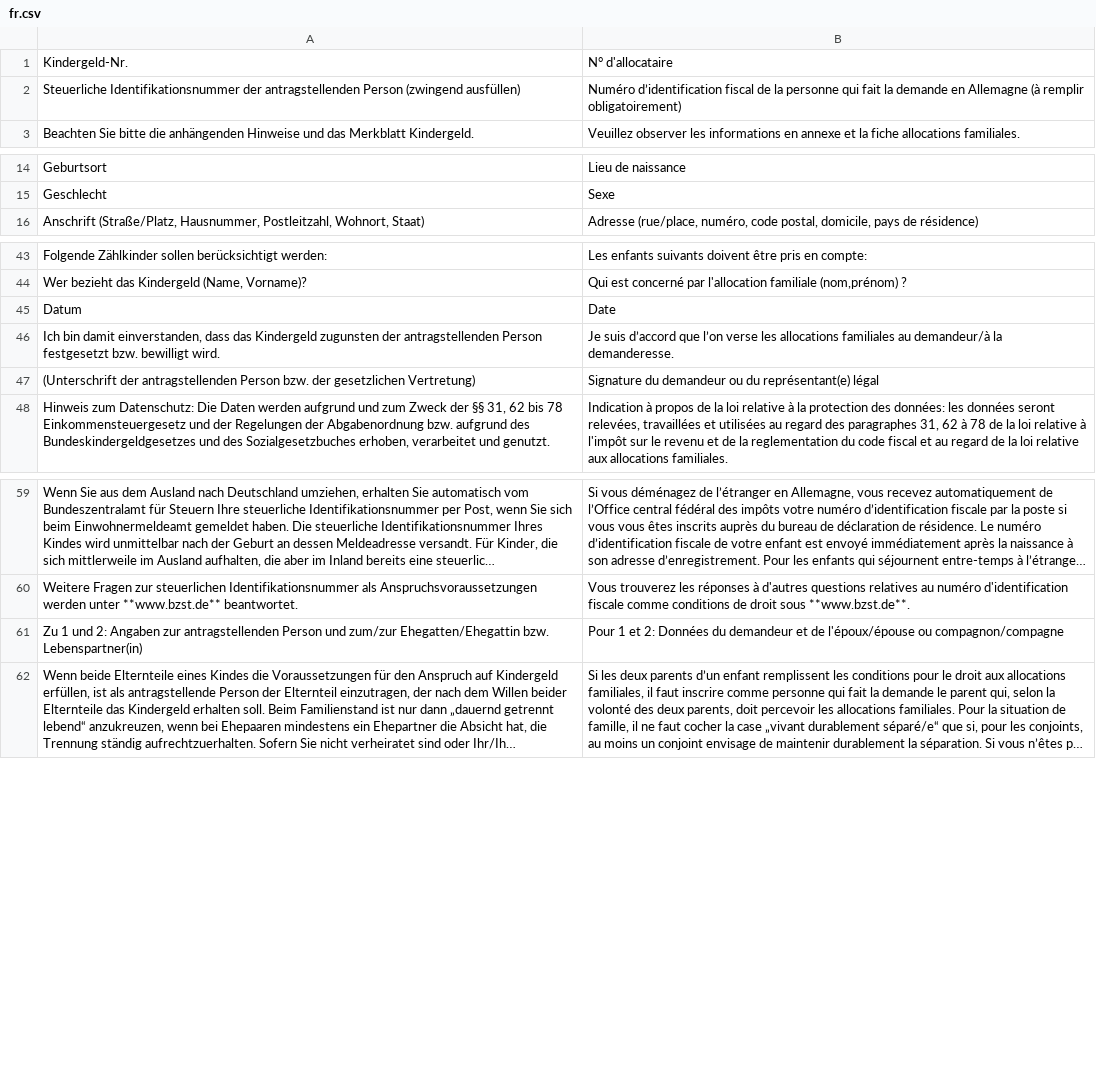
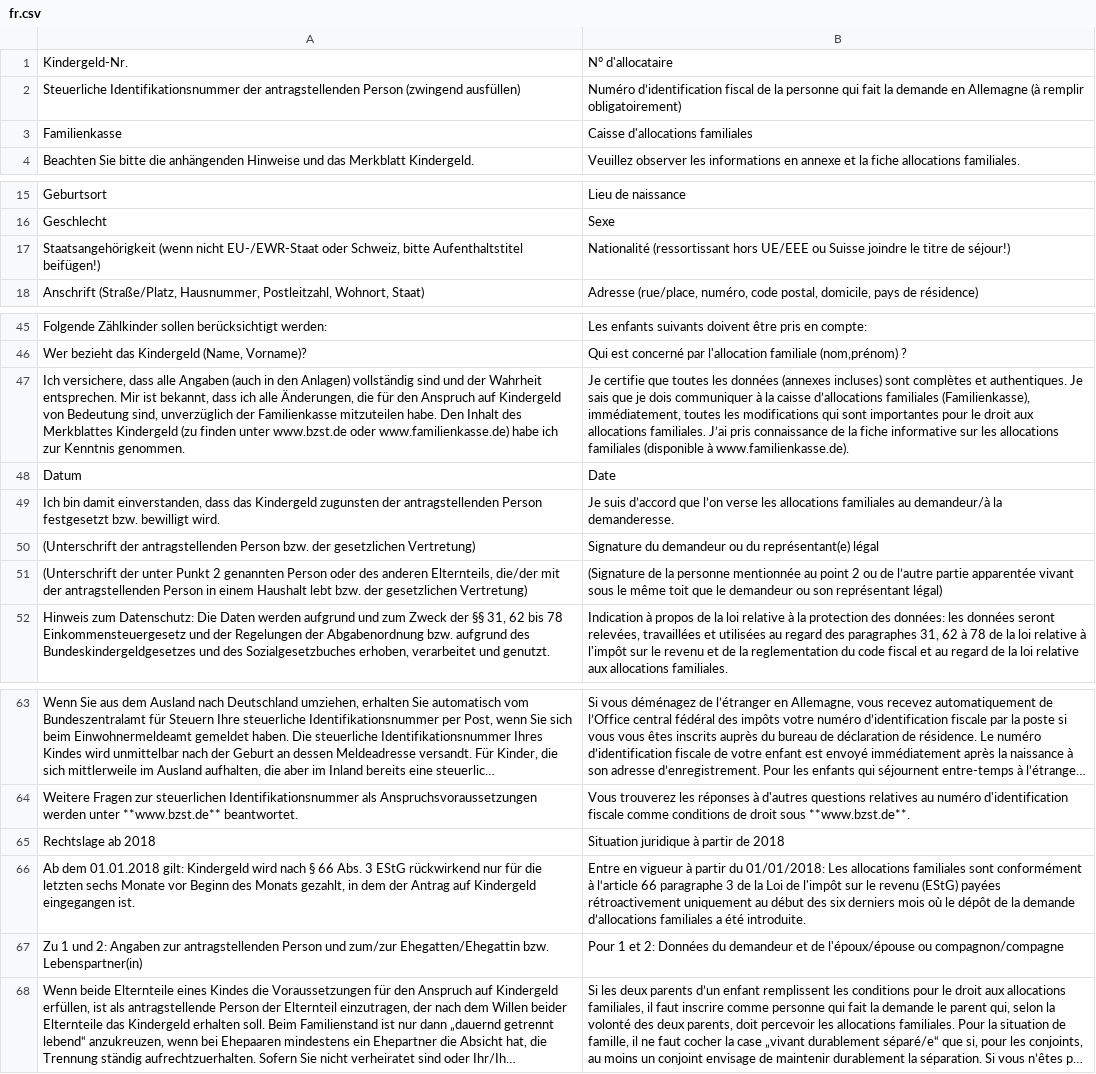
Before and after one commit to kub-berlin/formularprojekt, a CSV file: data/KG/fr.csv, drawn as a sheet; only a part is shown, gaps mark what is left out; long unchanged cells end in …; the diff names each change by its address in the sheet, - before the commit and + after, or states it on an @@ line.

```diff
--- a/data/KG/fr.csv
+++ b/data/KG/fr.csv
+row 3: Familienkasse | Caisse d'allocations familiales
+row 17: Staatsangehörigkeit (wenn nicht EU-/EWR-Staat oder Schweiz, bitte Aufenthaltstitel beifügen!) | Nationalité (ressortissant hors UE/EEE ou Suisse joindre le titre de séjour!)
+row 47: Ich versichere, dass alle Angaben (auch in den Anlagen) vollständig sind und der Wahrheit entsprechen. Mir ist bekannt, dass ich alle Änderungen, die für den Anspruch auf Kindergeld von Bedeutung sind, unverzüglich der Familienkasse mitzuteilen habe. Den Inhalt des Merkblattes Kindergeld (zu finden unter www.bzst.de oder www.familienkasse.de) habe ich zur Kenntnis genommen. | Je certifie que toutes les données (annexes incluses) sont complètes et authentiques. Je sais que je dois communiquer à la caisse d’allocations familiales (Familienkasse), immédiatement, toutes les modifications qui sont importantes pour le droit aux allocations familiales. J’ai pris connaissance de la fiche informative sur les allocations familiales (disponible à www.familienkasse.de).
+row 51: (Unterschrift der unter Punkt 2 genannten Person oder des anderen Elternteils, die/der mit der antragstellenden Person in einem Haushalt lebt bzw. der gesetzlichen Vertretung) | (Signature de la personne mentionnée au point 2 ou de l’autre partie apparentée vivant sous le même toit que le demandeur ou son représentant légal)
+row 65: Rechtslage ab 2018 | Situation juridique à partir de 2018
+row 66: Ab dem 01.01.2018 gilt: Kindergeld wird nach § 66 Abs. 3 EStG rückwirkend nur für die letzten sechs Monate vor Beginn des Monats gezahlt, in dem der Antrag auf Kindergeld eingegangen ist. | Entre en vigueur à partir du 01/01/2018: Les allocations familiales sont conformément à l‘article 66 paragraphe 3 de la Loi de l'impôt sur le revenu (EStG) payées rétroactivement uniquement au début des six derniers mois où le dépôt de la demande d’allocations familiales a été introduite.
```
Also changed, not shown: data/KG/es.csv, data/KG/tr.csv, 5 other files.
